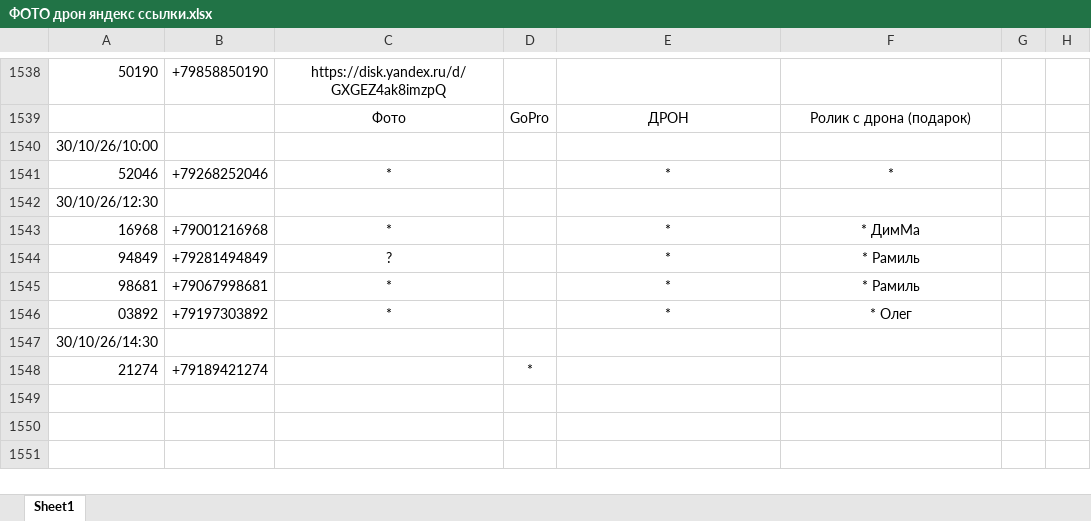
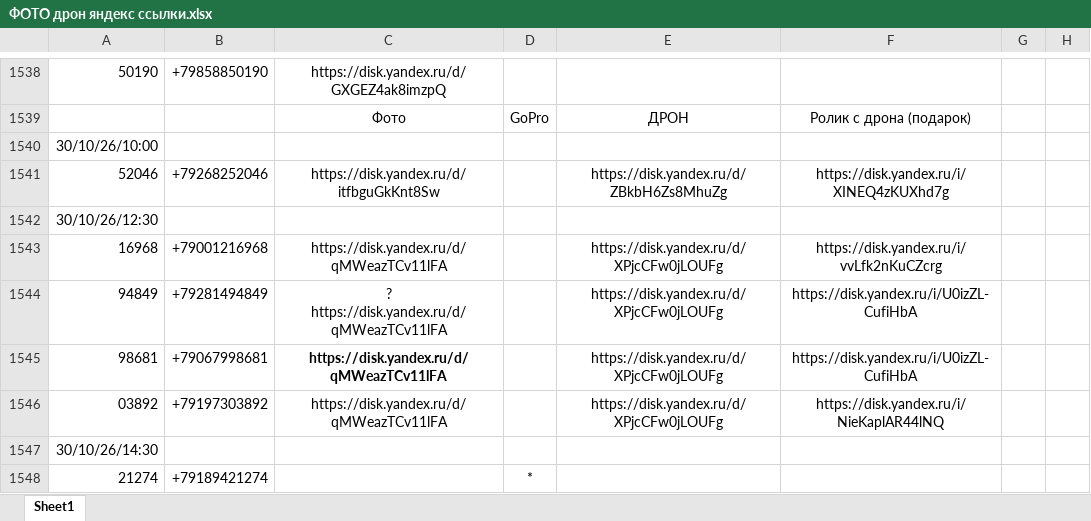
Before and after one commit to janasasha07-collab/photo, an Excel workbook: ФОТО дрон яндекс ссылки.xlsx, sheet Sheet1, drawn as a sheet; only a part is shown, gaps mark what is left out; values as stored, in another font and other column widths than the file's, no borders; the diff names each change by its address in the sheet, - before the commit and + after, or states it on an @@ line.

Commit message:
Add files via upload

```diff
--- a/ФОТО дрон яндекс ссылки.xlsx (sheet Sheet1)
+++ b/ФОТО дрон яндекс ссылки.xlsx (sheet Sheet1)
-C1541: *
+C1541: https://disk.yandex.ru/d/itfbguGkKnt8Sw
-E1541: *
+E1541: https://disk.yandex.ru/d/ZBkbH6Zs8MhuZg
-F1541: *
+F1541: https://disk.yandex.ru/i/XINEQ4zKUXhd7g
-C1543: *
+C1543: https://disk.yandex.ru/d/qMWeazTCv11lFA
-E1543:E1546: *
+E1543:E1546: https://disk.yandex.ru/d/XPjcCFw0jLOUFg
-F1543: * ДимМа
+F1543: https://disk.yandex.ru/i/vvLfk2nKuCZcrg
-C1544: ?
+C1544: ? https://disk.yandex.ru/d/qMWeazTCv11lFA
-F1544:F1545: * Рамиль
+F1544:F1545: https://disk.yandex.ru/i/U0izZL-CufiHbA
-C1545:C1546: *
+C1545:C1546: https://disk.yandex.ru/d/qMWeazTCv11lFA
-C1545 bold: off
+C1545 bold: on
-F1546: * Олег
+F1546: https://disk.yandex.ru/i/NieKaplAR44lNQ
```
